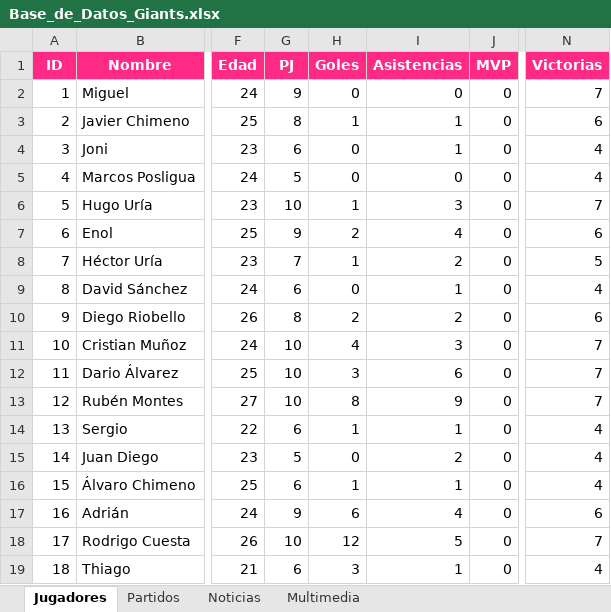
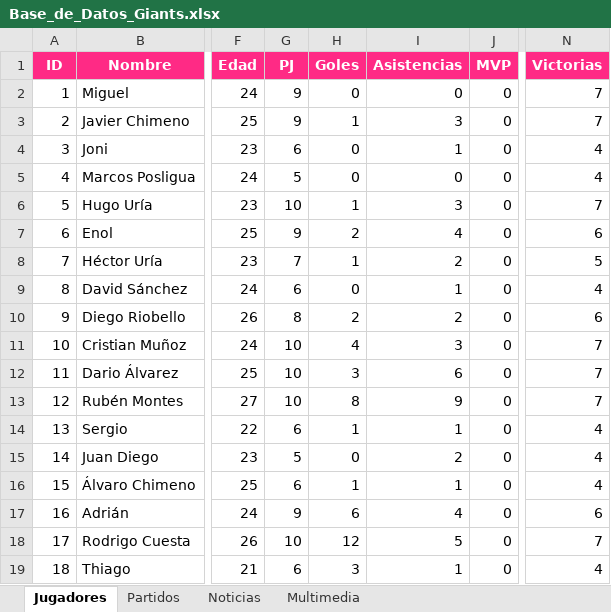
Before and after one commit to Hugoum25/poligono-giants-fc, an Excel workbook: Base_de_Datos_Giants.xlsx, sheet Jugadores, drawn as a sheet; only a part is shown, gaps mark what is left out; values as stored, in another font and other column widths than the file's, no borders; the diff names each change by its address in the sheet, - before the commit and + after, or states it on an @@ line.

```diff
--- a/Base_de_Datos_Giants.xlsx (sheet Jugadores)
+++ b/Base_de_Datos_Giants.xlsx (sheet Jugadores)
-G3 (PJ): 8
+G3 (PJ): 9
-I3 (Asistencias): 1
+I3 (Asistencias): 3
-N3 (Victorias): 6
+N3 (Victorias): 7
```
Also changed, not shown: sheet Partidos, sheet Noticias, 10 other files.
